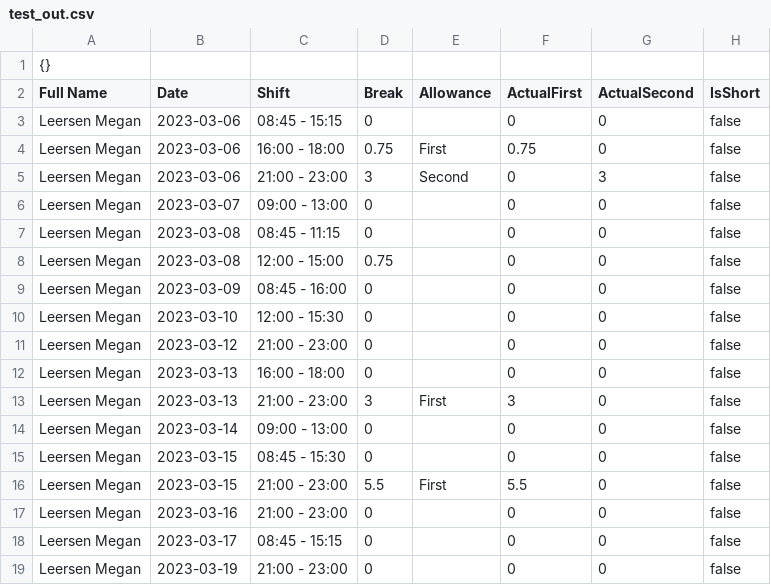
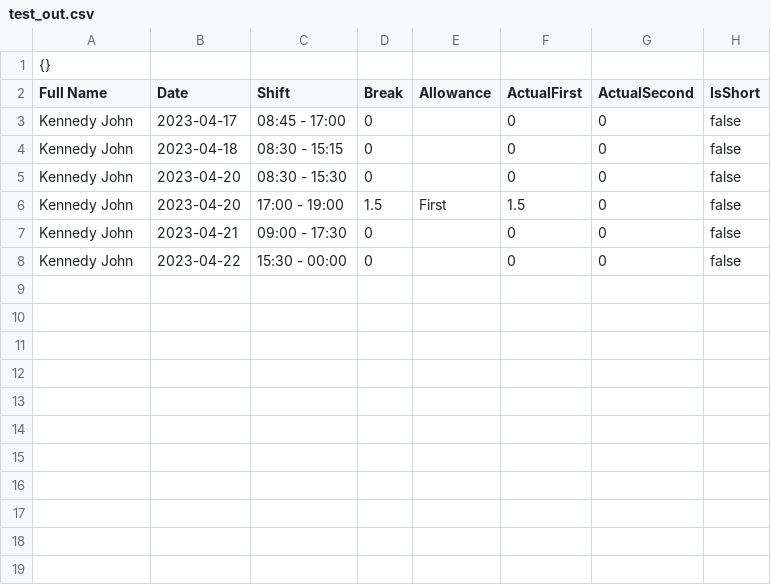
Before and after one commit to dlikane/ken, a CSV file: cmd/timeshift/data/test_out.csv, drawn as a sheet.

```diff
--- a/cmd/timeshift/data/test_out.csv
+++ b/cmd/timeshift/data/test_out.csv
@@ -2,18 +2,7 @@
 Full Name,Date,Shift,Break,Allowance,ActualFirst,ActualSecond,IsShort
-Leersen Megan,2023-03-06,08:45 - 15:15,0,,0,0,false
-Leersen Megan,2023-03-06,16:00 - 18:00,0.75,First,0.75,0,false
-Leersen Megan,2023-03-06,21:00 - 23:00,3,Second,0,3,false
-Leersen Megan,2023-03-07,09:00 - 13:00,0,,0,0,false
-Leersen Megan,2023-03-08,08:45 - 11:15,0,,0,0,false
-Leersen Megan,2023-03-08,12:00 - 15:00,0.75,,0,0,false
-Leersen Megan,2023-03-09,08:45 - 16:00,0,,0,0,false
-Leersen Megan,2023-03-10,12:00 - 15:30,0,,0,0,false
-Leersen Megan,2023-03-12,21:00 - 23:00,0,,0,0,false
-Leersen Megan,2023-03-13,16:00 - 18:00,0,,0,0,false
-Leersen Megan,2023-03-13,21:00 - 23:00,3,First,3,0,false
-Leersen Megan,2023-03-14,09:00 - 13:00,0,,0,0,false
-Leersen Megan,2023-03-15,08:45 - 15:30,0,,0,0,false
-Leersen Megan,2023-03-15,21:00 - 23:00,5.5,First,5.5,0,false
-Leersen Megan,2023-03-16,21:00 - 23:00,0,,0,0,false
-Leersen Megan,2023-03-17,08:45 - 15:15,0,,0,0,false
-Leersen Megan,2023-03-19,21:00 - 23:00,0,,0,0,false
+Kennedy John,2023-04-17,08:45 - 17:00,0,,0,0,false
+Kennedy John,2023-04-18,08:30 - 15:15,0,,0,0,false
+Kennedy John,2023-04-20,08:30 - 15:30,0,,0,0,false
+Kennedy John,2023-04-20,17:00 - 19:00,1.5,First,1.5,0,false
+Kennedy John,2023-04-21,09:00 - 17:30,0,,0,0,false
+Kennedy John,2023-04-22,15:30 - 00:00,0,,0,0,false
```
Also changed, not shown: 4 other files.
